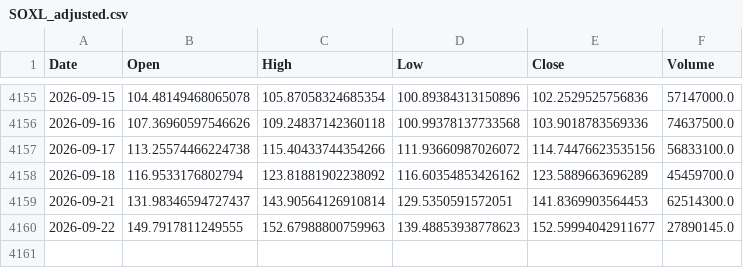
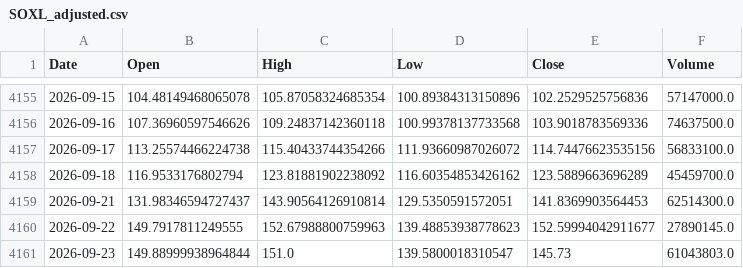
Before and after one commit to bgkoo1/soxl-v9-dashboard, a CSV file: SOXL_adjusted.csv, drawn as a sheet; only a part is shown, gaps mark what is left out.

```diff
--- a/SOXL_adjusted.csv
+++ b/SOXL_adjusted.csv
@@ -4160 +4160,2 @@ Date,Open,High,Low,Close,Volume
 2026-09-22,149.7917811249555,152.67988800759963,139.48853938778623,152.59994042911677,27890145.0
+2026-09-23,149.88999938964844,151.0,139.5800018310547,145.73,61043803.0
```
